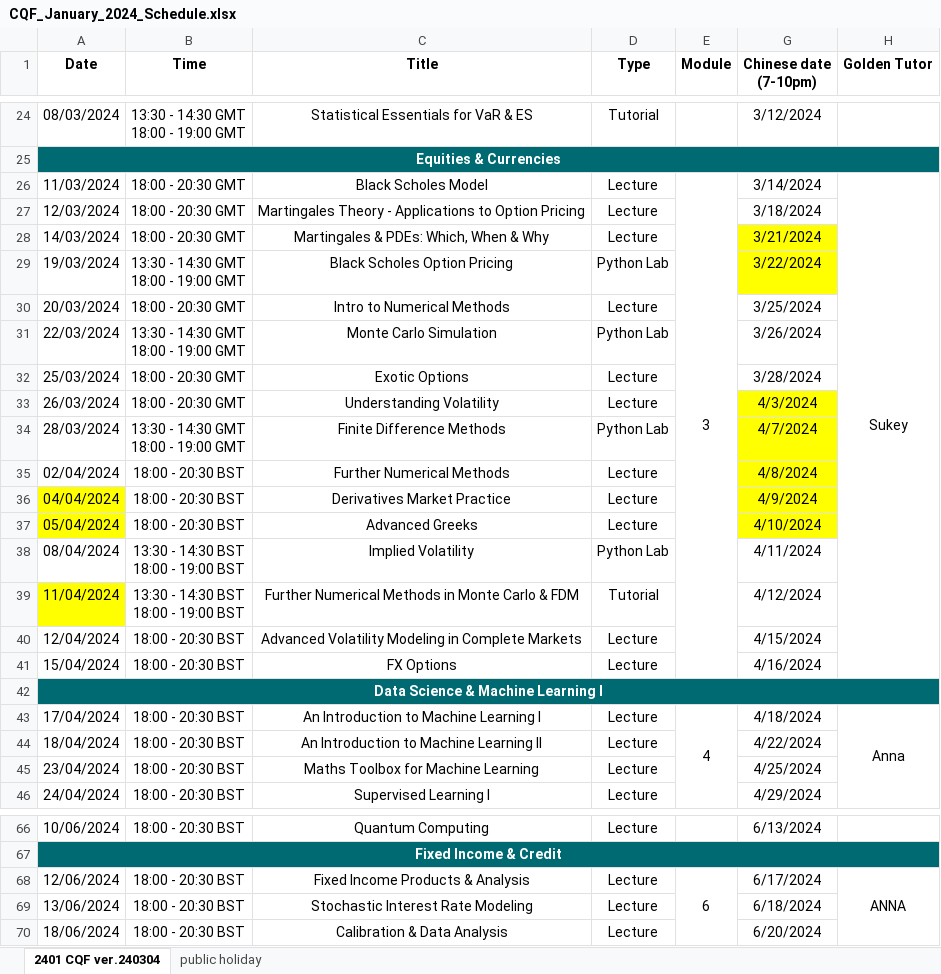
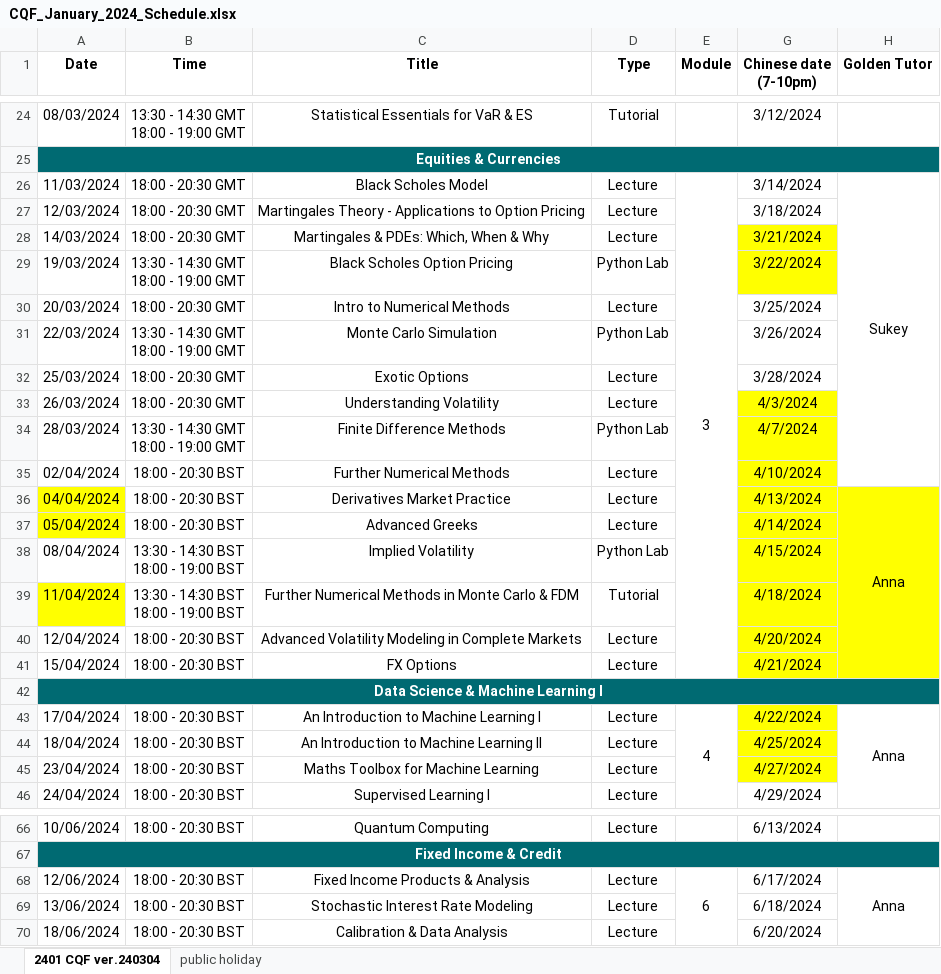
Before and after one commit to AngusFan-GH/cqf_schedule, an Excel workbook: source/CQF_January_2024_Schedule.xlsx, sheet 2401 CQF ver.240304, drawn as a sheet; only a part is shown, gaps mark what is left out; values as stored, in another font and other column widths than the file's, no borders; the diff names each change by its address in the sheet, - before the commit and + after, or states it on an @@ line.

```diff
--- a/source/CQF_January_2024_Schedule.xlsx (sheet 2401 CQF ver.240304)
+++ b/source/CQF_January_2024_Schedule.xlsx (sheet 2401 CQF ver.240304)
-H26:H41 merged
+H26:H35 merged
-G35 (Chinese date (7-10pm)): 4/8/2024
+G35 (Chinese date (7-10pm)): 4/10/2024
-G36 (Chinese date (7-10pm)): 4/9/2024
+G36 (Chinese date (7-10pm)): 4/13/2024
-H36 (Golden Tutor): (empty)
+H36 (Golden Tutor): Anna
-H36:H37 fill: none
+H36:H37 fill: #FFFF00
+H36:H41 merged
-G37 (Chinese date (7-10pm)): 4/10/2024
+G37 (Chinese date (7-10pm)): 4/14/2024
-G38 (Chinese date (7-10pm)): 4/11/2024
+G38 (Chinese date (7-10pm)): 4/15/2024
-G38:H41 fill: none
+G38:H41 fill: #FFFF00
-G39 (Chinese date (7-10pm)): 4/12/2024
+G39 (Chinese date (7-10pm)): 4/18/2024
-G40 (Chinese date (7-10pm)): 4/15/2024
+G40 (Chinese date (7-10pm)): 4/20/2024
-G41 (Chinese date (7-10pm)): 4/16/2024
+G41 (Chinese date (7-10pm)): 4/21/2024
-G43 (Chinese date (7-10pm)): 4/18/2024
+G43 (Chinese date (7-10pm)): 4/22/2024
-G43:G45 fill: none
+G43:G45 fill: #FFFF00
-G44 (Chinese date (7-10pm)): 4/22/2024
+G44 (Chinese date (7-10pm)): 4/25/2024
-G45 (Chinese date (7-10pm)): 4/25/2024
+G45 (Chinese date (7-10pm)): 4/27/2024
-H68 (Golden Tutor): ANNA
+H68 (Golden Tutor): Anna
```
Also changed, not shown: 1 other file.
